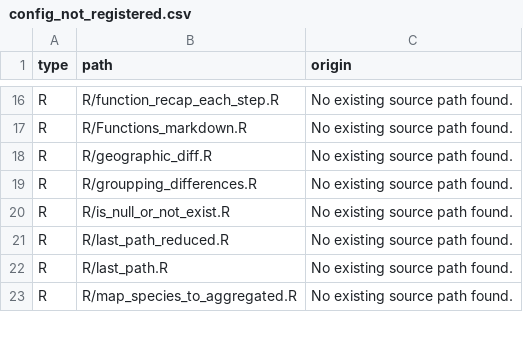
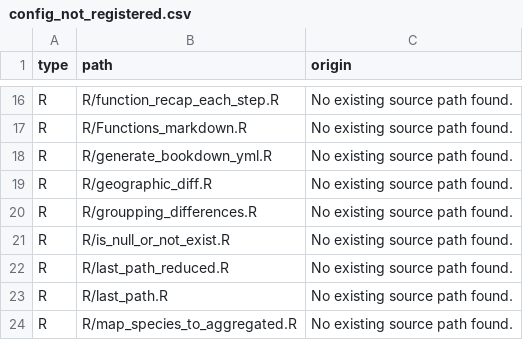
Before and after one commit to bastienird/CWP.dataset, a CSV file: dev/config_not_registered.csv, drawn as a sheet; only a part is shown, gaps mark what is left out; the diff names each change by its address in the sheet, - before the commit and + after, or states it on an @@ line.

```diff
--- a/dev/config_not_registered.csv
+++ b/dev/config_not_registered.csv
+row 18: R | R/generate_bookdown_yml.R | No existing source path found.
```
Also changed, not shown: 2 other files.
